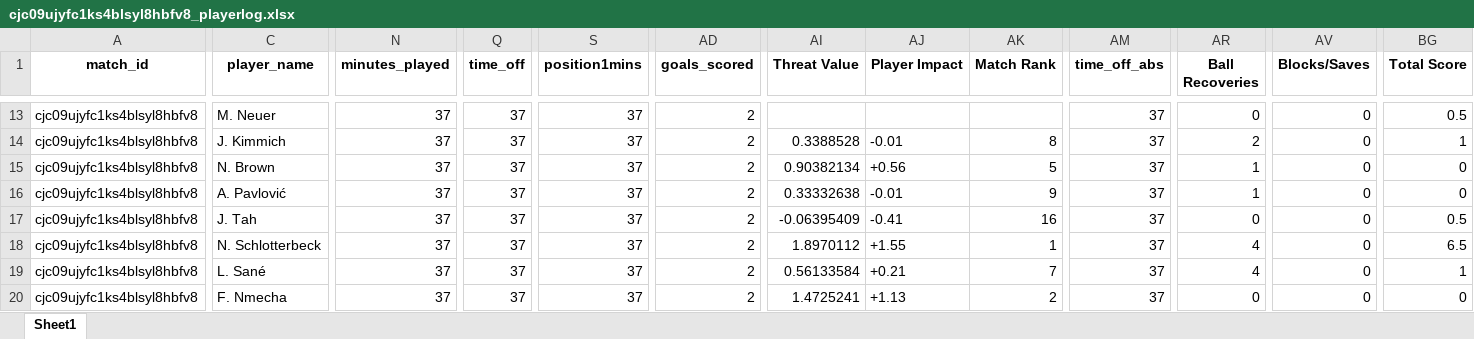
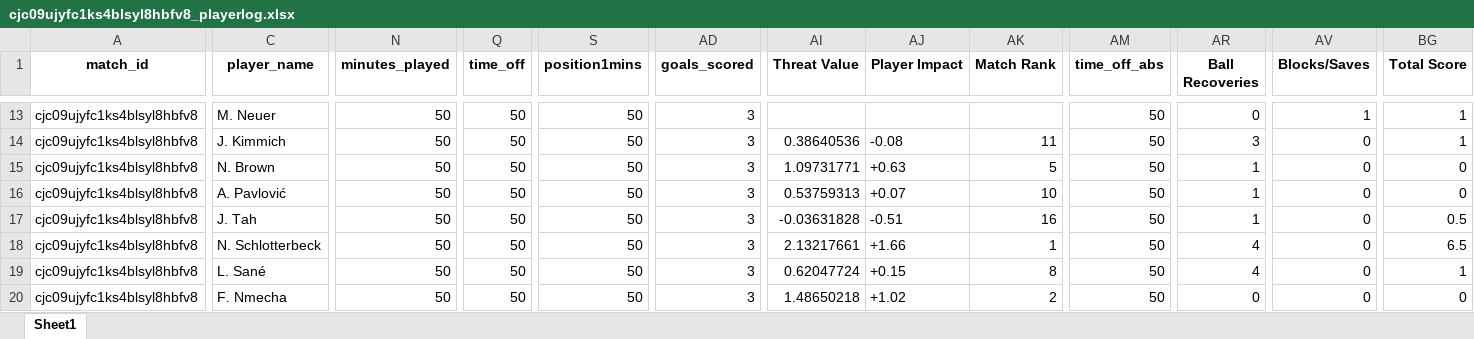
Before and after one commit to WTAnalysis/bnc, an Excel workbook: bnc-streamlit-app/data/points/cjc09ujyfc1ks4blsyl8hbfv8_playerlog.xlsx, sheet Sheet1, drawn as a sheet; only a part is shown, gaps mark what is left out; values as stored, in another font and other column widths than the file's, no borders; the diff covers the shown part only; the diff names each change by its address in the sheet, - before the commit and + after, or states it on an @@ line.

Commit message:
Add points for cjc09ujyfc1ks4blsyl8hbfv8_playerlog

```diff
--- a/bnc-streamlit-app/data/points/cjc09ujyfc1ks4blsyl8hbfv8_playerlog.xlsx (sheet Sheet1)
+++ b/bnc-streamlit-app/data/points/cjc09ujyfc1ks4blsyl8hbfv8_playerlog.xlsx (sheet Sheet1)
-N13:N20 (minutes_played): 37
+N13:N20 (minutes_played): 50
-Q13:Q20 (time_off): 37
+Q13:Q20 (time_off): 50
-S13:S20 (position1mins): 37
+S13:S20 (position1mins): 50
-AD13:AD20 (goals_scored): 2
+AD13:AD20 (goals_scored): 3
-AM13:AM20 (time_off_abs): 37
+AM13:AM20 (time_off_abs): 50
-AV13 (Blocks/Saves): 0
+AV13 (Blocks/Saves): 1
-BG13 (Total Score): 0.5
+BG13 (Total Score): 1
-AI14 (Threat Value): 0.3388528
+AI14 (Threat Value): 0.38640536
-AJ14 (Player Impact): -0.01
+AJ14 (Player Impact): -0.08
-AK14 (Match Rank): 8
+AK14 (Match Rank): 11
-AR14 (Ball Recoveries): 2
+AR14 (Ball Recoveries): 3
-AI15 (Threat Value): 0.90382134
+AI15 (Threat Value): 1.09731771
-AJ15 (Player Impact): +0.56
+AJ15 (Player Impact): +0.63
-AI16 (Threat Value): 0.33332638
+AI16 (Threat Value): 0.53759313
-AJ16 (Player Impact): -0.01
+AJ16 (Player Impact): +0.07
-AK16 (Match Rank): 9
+AK16 (Match Rank): 10
-AI17 (Threat Value): -0.06395409
+AI17 (Threat Value): -0.03631828
-AJ17 (Player Impact): -0.41
+AJ17 (Player Impact): -0.51
-AR17 (Ball Recoveries): 0
+AR17 (Ball Recoveries): 1
-AI18 (Threat Value): 1.8970112
+AI18 (Threat Value): 2.13217661
-AJ18 (Player Impact): +1.55
+AJ18 (Player Impact): +1.66
-AI19 (Threat Value): 0.56133584
+AI19 (Threat Value): 0.62047724
-AJ19 (Player Impact): +0.21
+AJ19 (Player Impact): +0.15
-AK19 (Match Rank): 7
+AK19 (Match Rank): 8
-AI20 (Threat Value): 1.4725241
+AI20 (Threat Value): 1.48650218
-AJ20 (Player Impact): +1.13
+AJ20 (Player Impact): +1.02
```
Also changed, not shown: 158 edited cells elsewhere in this sheet.
